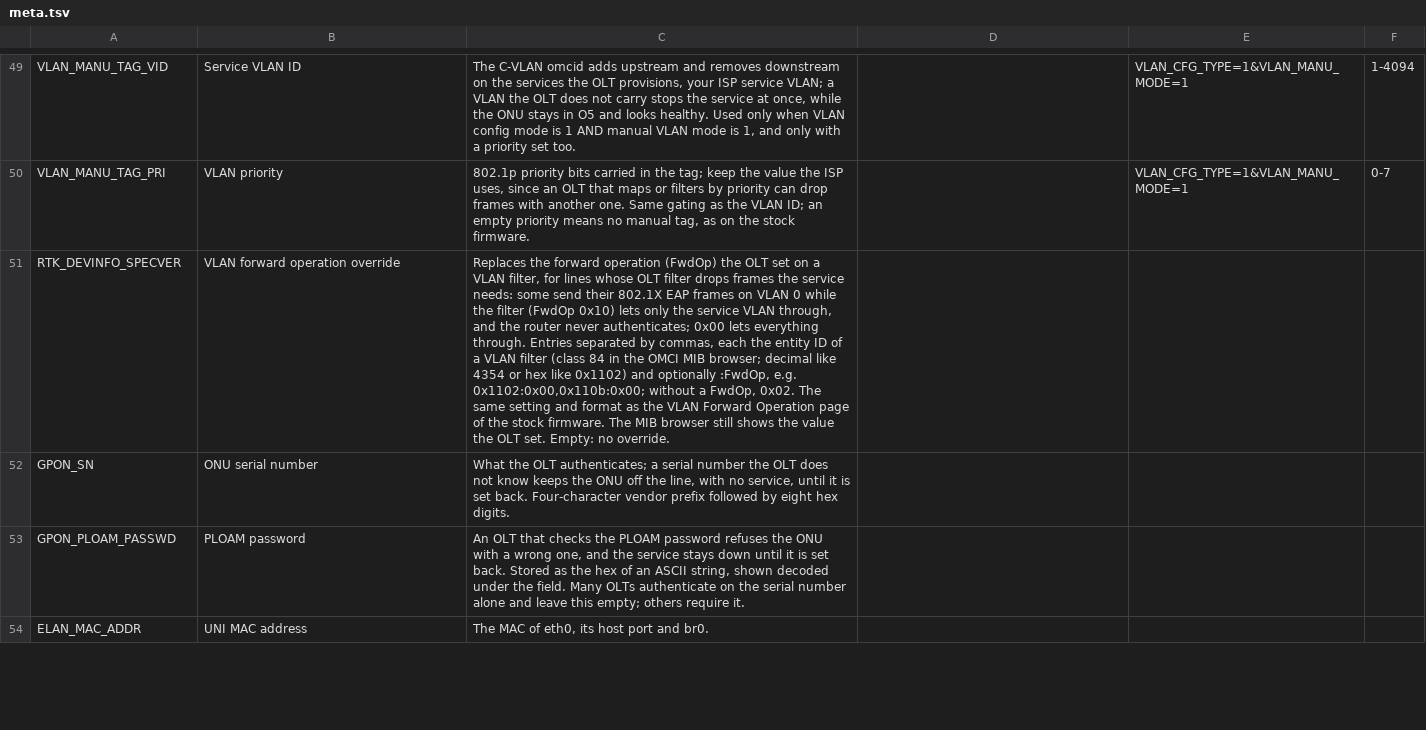
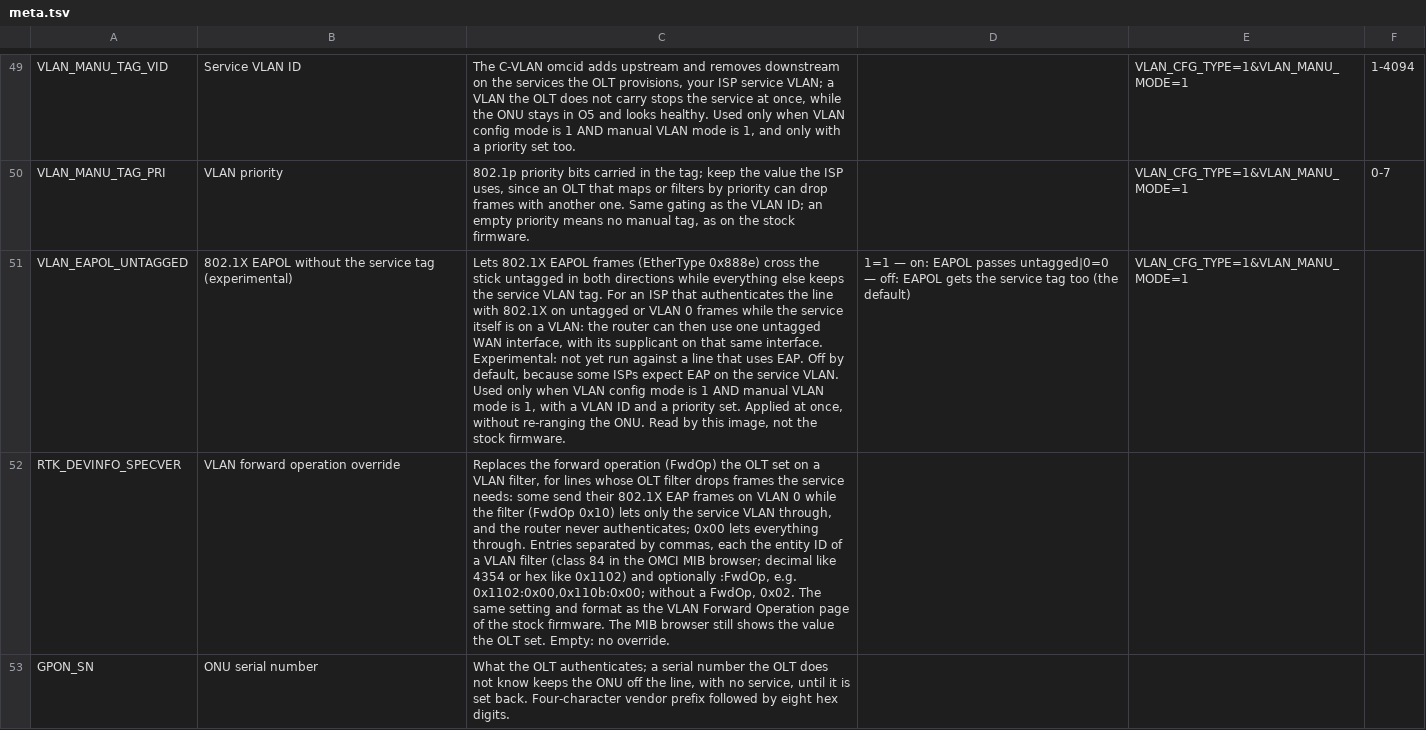
Before and after one commit to AndreZiviani/odi-ui, a TSV file: schema/meta.tsv, drawn as a sheet; only a part is shown, gaps mark what is left out; the shorter side is filled out with more unchanged rows; the diff names each change by its address in the sheet, - before the commit and + after, or states it on an @@ line.

Commit message:
Config: VLAN_EAPOL_UNTAGGED, 802.1X EAPOL without the service tag
odi-oss reads VLAN_EAPOL_UNTAGGED from odi.conf (odi-oss #336, for
#301): with the manual tag on (VLAN config mode 1, manual VLAN mode 1)
and the key at 1, EAPOL frames cross the stick untagged in both
directions while everything else keeps the service tag. It is for an
ISP that authenticates the line with 802.1X on untagged or VLAN 0
frames while the service is on a VLAN, so the router can keep one
untagged WAN interface.

The VLAN page shows it after the service VLAN ID and priority, as an
on/off choice with off (unset) as the default, and gated on the same
two keys: in transparent mode the row says it is ignored and Save
refuses a leftover edit. Class live, action omci, like the other VLAN
keys: omcid rebuilds the connections on SIGHUP and the ONU stays in O5.
The help says it is experimental and not yet run against a line that
uses EAP, and the note says the VID 0 rule downstream passes every
priority-tagged VID 0 frame, not only EAPOL.

keys.tsv and consumers.tsv get the row by hand, as for the other
odi-only keys: neither generator sees odi.conf. make check covers the
gating; smoke.sh checks the omci action and that 2 is refused.

```diff
--- a/schema/meta.tsv
+++ b/schema/meta.tsv
+row 51: VLAN_EAPOL_UNTAGGED | 802.1X EAPOL without the service tag (experimental) | Lets 802.1X EAPOL frames (EtherType 0x888e) cross the stick untagged in both directions while everything else keeps the service VLAN tag. For an ISP that authenticates the line with 802.1X on untagged or VLAN 0 frames while the service itself is on a VLAN: the router can then use one untagged WAN interface, with its supplicant on that same interface. Experimental: not yet run against a line that uses EAP. Off by default, because some ISPs expect EAP on the service VLAN. Used only when VLAN config mode is 1 AND manual VLAN mode is 1, with a VLAN ID and a priority set. Applied at once, without re-ranging the ONU. Read by this image, not the stock firmware. | 1=1 — on: EAPOL passes untagged|0=0 — off: EAPOL gets the service tag too (the default) | VLAN_CFG_TYPE=1&VLAN_MANU_MODE=1
```
Also changed, not shown: schema/consumers.tsv, schema/keys.tsv, 5 other files.
